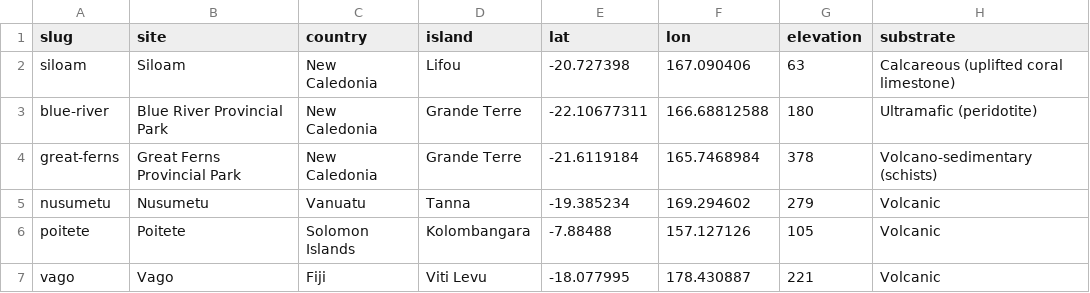
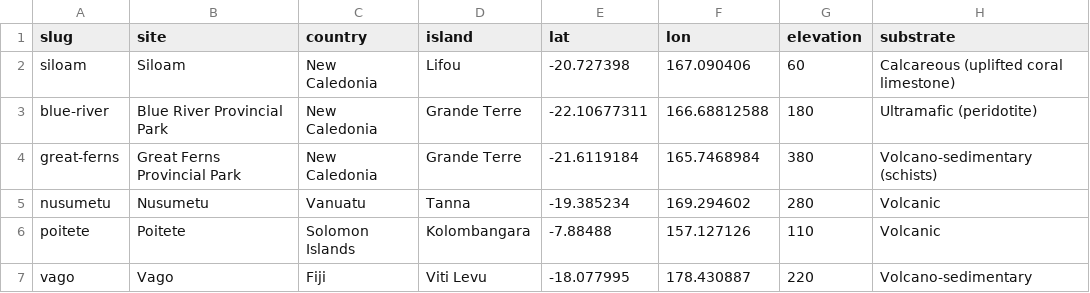
Before and after one commit to thomaspibanez/melanobs, a CSV file: data/plots.csv, drawn as a sheet.

```diff
--- a/data/plots.csv
+++ b/data/plots.csv
@@ -1,7 +1,7 @@
 slug,site,country,island,lat,lon,elevation,substrate
-siloam,Siloam,New Caledonia,Lifou,-20.727398,167.090406,63,Calcareous (uplifted coral limestone)
+siloam,Siloam,New Caledonia,Lifou,-20.727398,167.090406,60,Calcareous (uplifted coral limestone)
 blue-river,Blue River Provincial Park,New Caledonia,Grande Terre,-22.10677311,166.68812588,180,Ultramafic (peridotite)
-great-ferns,Great Ferns Provincial Park,New Caledonia,Grande Terre,-21.6119184,165.7468984,378,Volcano-sedimentary (schists)
-nusumetu,Nusumetu,Vanuatu,Tanna,-19.385234,169.294602,279,Volcanic
-poitete,Poitete,Solomon Islands,Kolombangara,-7.88488,157.127126,105,Volcanic
-vago,Vago,Fiji,Viti Levu,-18.077995,178.430887,221,Volcanic
+great-ferns,Great Ferns Provincial Park,New Caledonia,Grande Terre,-21.6119184,165.7468984,380,Volcano-sedimentary (schists)
+nusumetu,Nusumetu,Vanuatu,Tanna,-19.385234,169.294602,280,Volcanic
+poitete,Poitete,Solomon Islands,Kolombangara,-7.88488,157.127126,110,Volcanic
+vago,Vago,Fiji,Viti Levu,-18.077995,178.430887,220,Volcano-sedimentary
```
